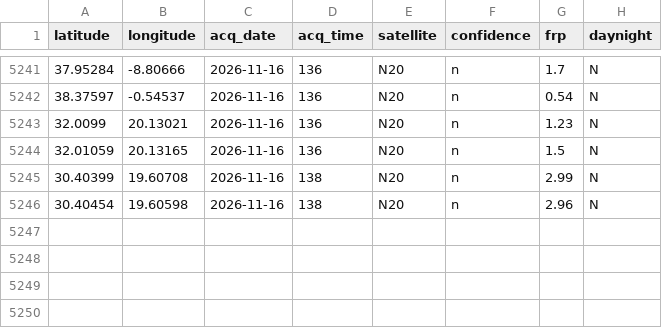
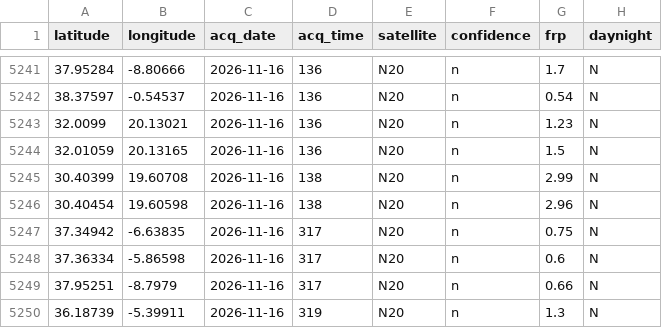
Before and after one commit to AstroByteNasa/Jamra, a CSV file: data/live/store.csv, drawn as a sheet; only a part is shown, gaps mark what is left out; the diff names each change by its address in the sheet, - before the commit and + after, or states it on an @@ line.

Commit message:
Live data update 2026-11-16T09:06Z

```diff
--- a/data/live/store.csv
+++ b/data/live/store.csv
+row 5247: 37.34942 | -6.63835 | 2026-11-16 | 317 | N20 | n | 0.75 | N
+row 5248: 37.36334 | -5.86598 | 2026-11-16 | 317 | N20 | n | 0.6 | N
+row 5249: 37.95251 | -8.7979 | 2026-11-16 | 317 | N20 | n | 0.66 | N
+row 5250: 36.18739 | -5.39911 | 2026-11-16 | 319 | N20 | n | 1.3 | N
```
Also changed, not shown: 4 other files.
